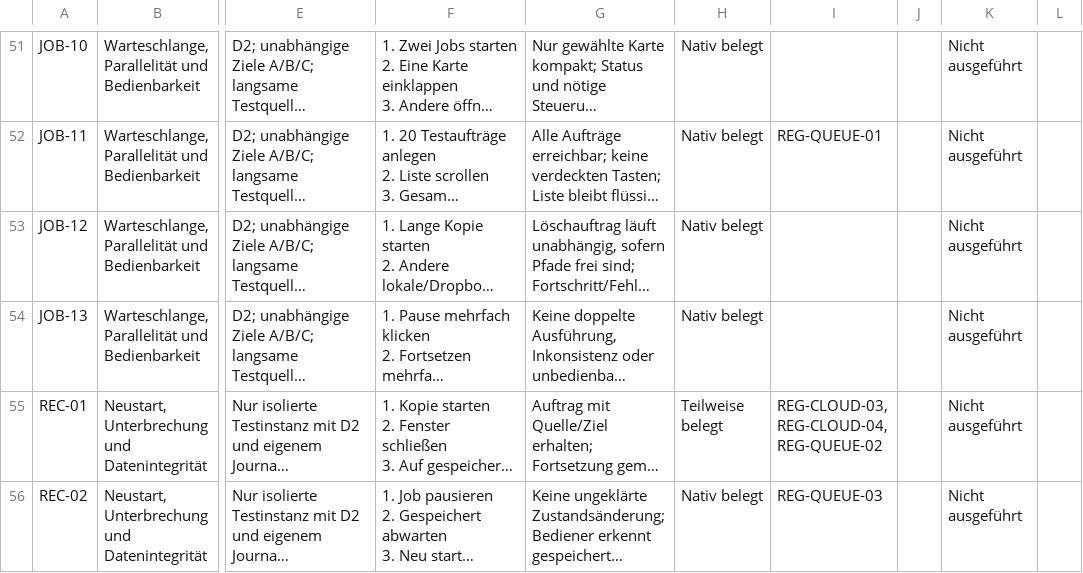
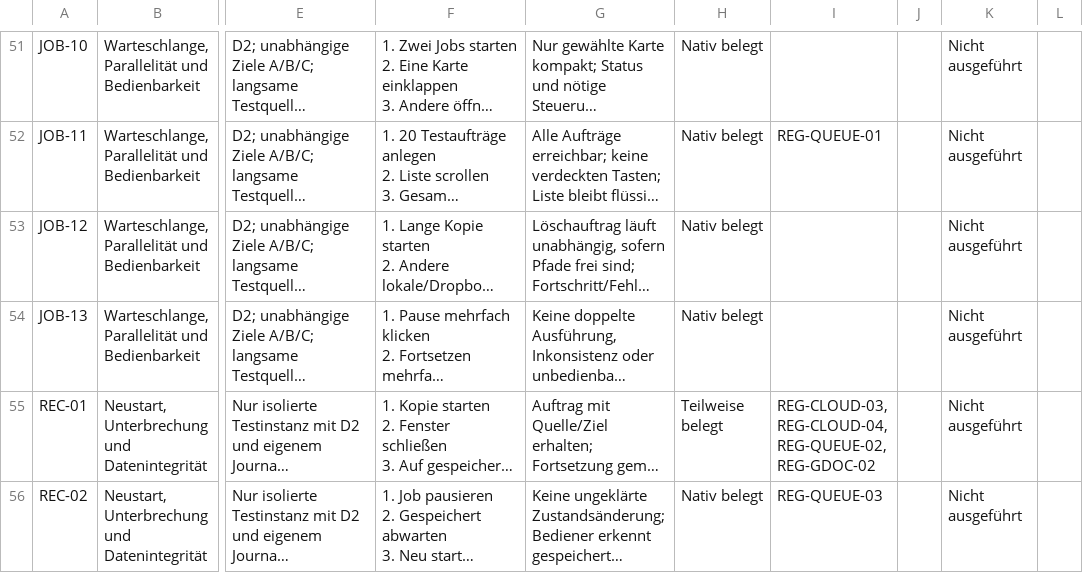
Before and after one commit to Niclas85/OpenCommander, a CSV file: docs/windows-acceptance-cases.csv, drawn as a sheet; only a part is shown, gaps mark what is left out; long unchanged cells end in …; the diff covers the shown part only; the diff names each change by its address in the sheet, - before the commit and + after, or states it on an @@ line.

Commit message:
Document Windows reproduction for Google Docs export recovery

```diff
--- a/docs/windows-acceptance-cases.csv
+++ b/docs/windows-acceptance-cases.csv
-I55: REG-CLOUD-03, REG-CLOUD-04, REG-QUEUE-02
+I55: REG-CLOUD-03, REG-CLOUD-04, REG-QUEUE-02, REG-GDOC-02
```
Also changed, not shown: 3 edited cells elsewhere in this file, 3 other files.
